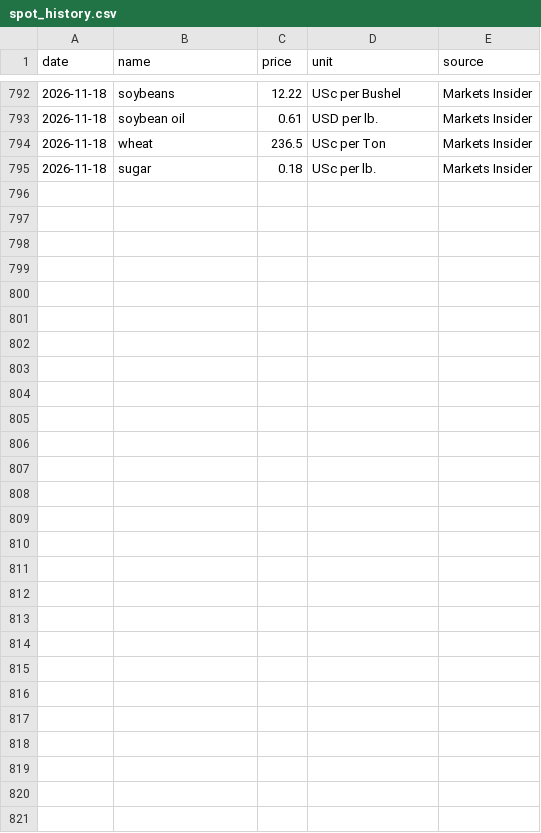
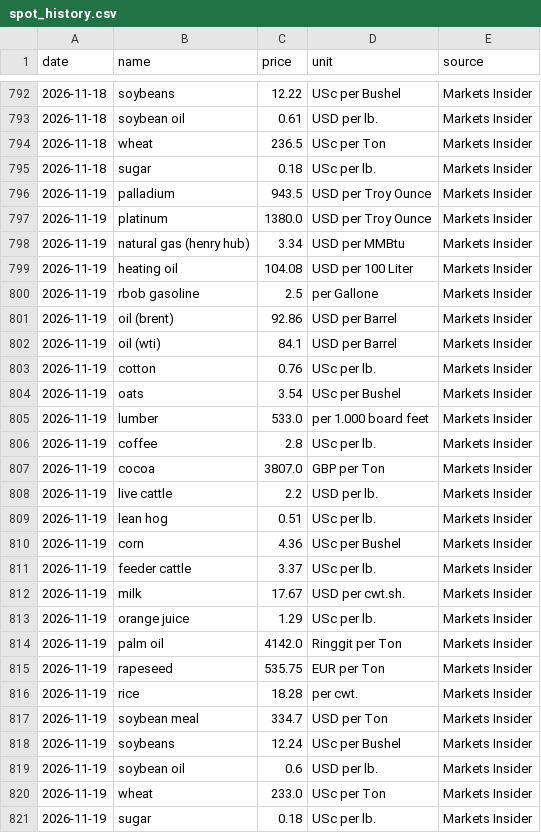
Before and after one commit to dhruvan246/stocks-dashboard, a CSV file: docs/ideas/spot_history.csv, drawn as a sheet; only a part is shown, gaps mark what is left out.

```diff
--- a/docs/ideas/spot_history.csv
+++ b/docs/ideas/spot_history.csv
@@ -795 +795,27 @@ date,name,price,unit,source
 2026-11-18,sugar,0.18,USc per lb.,Markets Insider
+2026-11-19,palladium,943.5,USD per Troy Ounce,Markets Insider
+2026-11-19,platinum,1380.0,USD per Troy Ounce,Markets Insider
+2026-11-19,natural gas (henry hub),3.34,USD per MMBtu,Markets Insider
+2026-11-19,heating oil,104.08,USD per 100 Liter,Markets Insider
+2026-11-19,rbob gasoline,2.5,per Gallone,Markets Insider
+2026-11-19,oil (brent),92.86,USD per Barrel,Markets Insider
+2026-11-19,oil (wti),84.1,USD per Barrel,Markets Insider
+2026-11-19,cotton,0.76,USc per lb.,Markets Insider
+2026-11-19,oats,3.54,USc per Bushel,Markets Insider
+2026-11-19,lumber,533.0,per 1.000 board feet,Markets Insider
+2026-11-19,coffee,2.8,USc per lb.,Markets Insider
+2026-11-19,cocoa,3807.0,GBP per Ton,Markets Insider
+2026-11-19,live cattle,2.2,USD per lb.,Markets Insider
+2026-11-19,lean hog,0.51,USc per lb.,Markets Insider
+2026-11-19,corn,4.36,USc per Bushel,Markets Insider
+2026-11-19,feeder cattle,3.37,USc per lb.,Markets Insider
+2026-11-19,milk,17.67,USD per cwt.sh.,Markets Insider
+2026-11-19,orange juice,1.29,USc per lb.,Markets Insider
+2026-11-19,palm oil,4142.0,Ringgit per Ton,Markets Insider
+2026-11-19,rapeseed,535.75,EUR per Ton,Markets Insider
+2026-11-19,rice,18.28,per cwt.,Markets Insider
+2026-11-19,soybean meal,334.7,USD per Ton,Markets Insider
+2026-11-19,soybeans,12.24,USc per Bushel,Markets Insider
+2026-11-19,soybean oil,0.6,USD per lb.,Markets Insider
+2026-11-19,wheat,233.0,USc per Ton,Markets Insider
+2026-11-19,sugar,0.18,USc per lb.,Markets Insider
```
Also changed, not shown: 27 other files.
